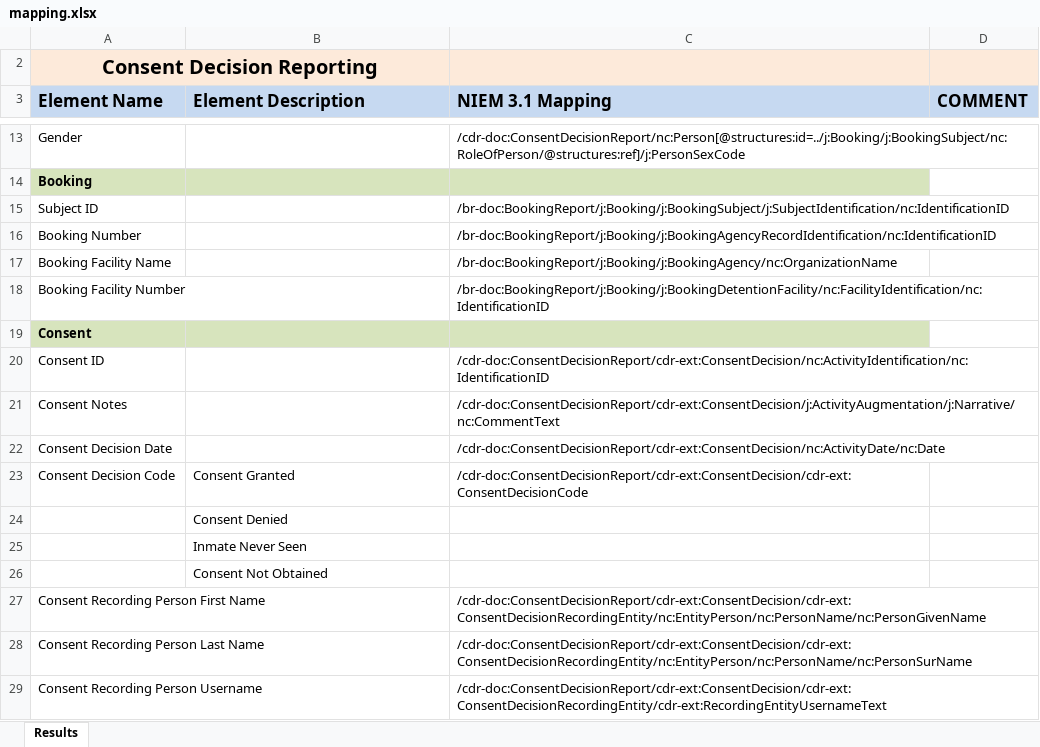
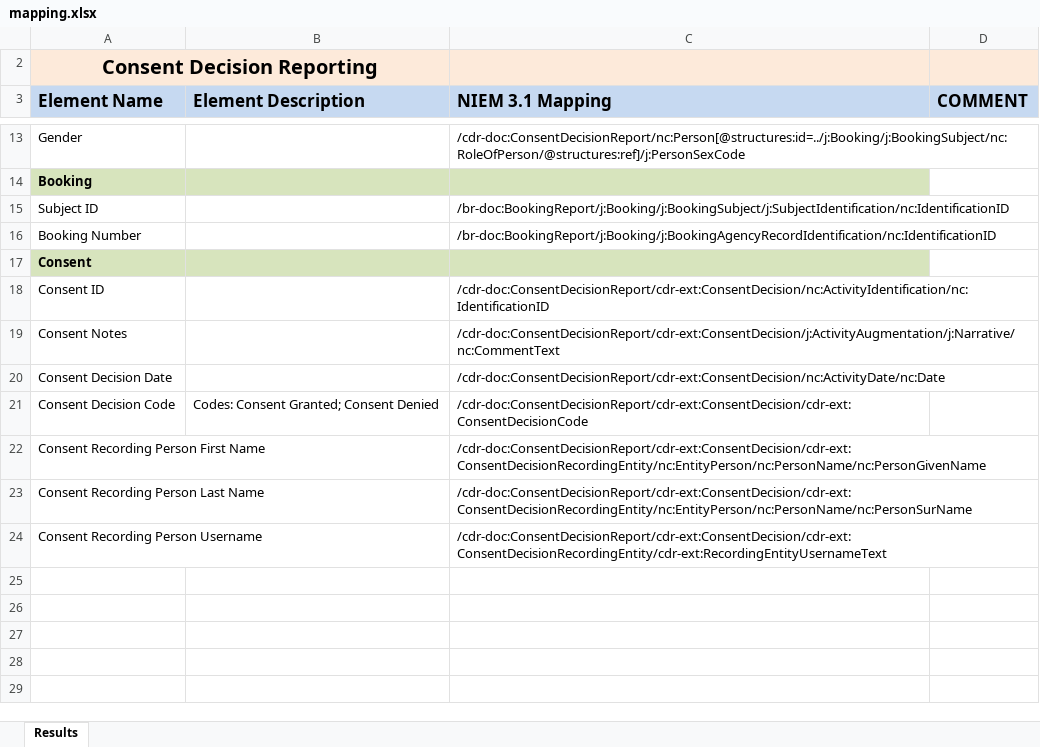
Before and after one commit to scottj7486/main, an Excel workbook: shared/ojb-resources-common/src/main/resources/ssp/Consent_Decision_Reporting/artifacts/service_model/information_model/IEPD/documentation/mapping.xlsx, sheet Results, drawn as a sheet; only a part is shown, gaps mark what is left out; values as stored, in another font and other column widths than the file's, no borders; removed rows and columns are numbered as before the commit, all else as after; the diff names each change by its address in the sheet, - before the commit and + after, or states it on an @@ line.

Commit message:
Updated Consent codes to "2" codes.  Removed Facility Name/Number.

```diff
--- a/shared/ojb-resources-common/src/main/resources/ssp/Consent_Decision_Reporting/artifacts/service_model/information_model/IEPD/documentation/mapping.xlsx (sheet Results)
+++ b/shared/ojb-resources-common/src/main/resources/ssp/Consent_Decision_Reporting/artifacts/service_model/information_model/IEPD/documentation/mapping.xlsx (sheet Results)
-row 17: Booking Facility Name |  | /br-doc:BookingReport/j:Booking/j:BookingAgency/nc:OrganizationName
-row 18: Booking Facility Number |  | /br-doc:BookingReport/j:Booking/j:BookingDetentionFacility/nc:FacilityIdentification/nc:IdentificationID
-B21 (Element Description): Consent Granted
+B21 (Element Description): Codes: Consent Granted; Consent Denied
-row 24:  | Consent Denied
-row 25:  | Inmate Never Seen
-row 26:  | Consent Not Obtained
```
Also changed, not shown: 4 other files.
